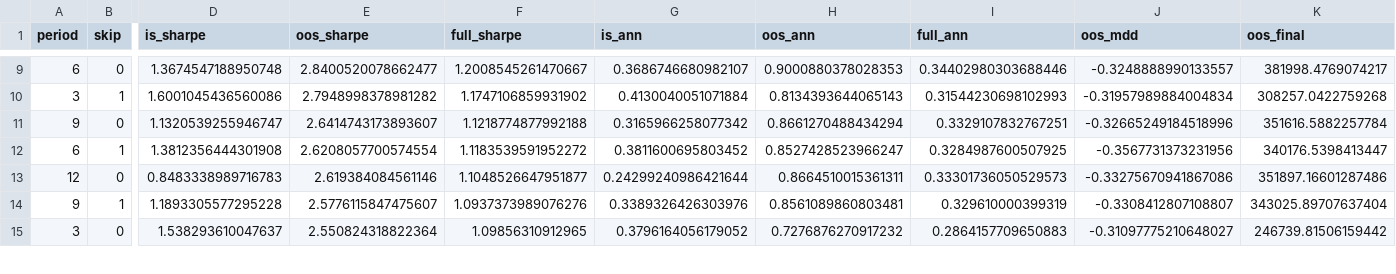
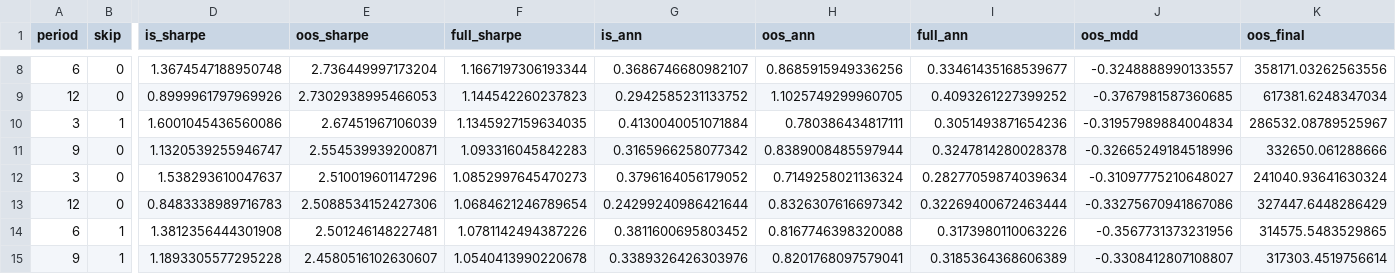
Before and after one commit to gumaomao11-cmyk/codex--, a CSV file: backtest_output/optimization_sweep.csv, drawn as a sheet; only a part is shown, gaps mark what is left out; removed rows and columns are numbered as before the commit, all else as after; rows hold the shown columns only; the diff covers the shown part only; the diff names each change by its address in the sheet, - before the commit and + after, or states it on an @@ line.

```diff
--- a/backtest_output/optimization_sweep.csv
+++ b/backtest_output/optimization_sweep.csv
-E8 (oos_sharpe): 2.8400520078662477
+E8 (oos_sharpe): 2.736449997173204
-F8 (full_sharpe): 1.2008545261470667
+F8 (full_sharpe): 1.1667197306193344
-H8 (oos_ann): 0.9000880378028353
+H8 (oos_ann): 0.8685915949336256
-I8 (full_ann): 0.34402980303688446
+I8 (full_ann): 0.33461435168539677
-K8 (oos_final): 381998.4769074217
+K8 (oos_final): 358171.03262563556
+row 9: 12 | 0 | 0.8999961797969926 | 2.7302938995466053 | 1.144542260237823 | 0.2942585231133752 | 1.1025749299960705 | 0.4093261227399252 | -0.3767981587360685 | 617381.6248347034
-E10 (oos_sharpe): 2.7948998378981282
+E10 (oos_sharpe): 2.67451967106039
-F10 (full_sharpe): 1.1747106859931902
+F10 (full_sharpe): 1.1345927159634035
-H10 (oos_ann): 0.8134393644065143
+H10 (oos_ann): 0.780386434817111
-I10 (full_ann): 0.31544230698102993
+I10 (full_ann): 0.3051493871654236
-K10 (oos_final): 308257.0422759268
+K10 (oos_final): 286532.08789525967
-E11 (oos_sharpe): 2.6414743173893607
+E11 (oos_sharpe): 2.554539939200871
-F11 (full_sharpe): 1.1218774877992188
+F11 (full_sharpe): 1.093316045842283
-H11 (oos_ann): 0.8661270488434294
+H11 (oos_ann): 0.8389008485597944
-I11 (full_ann): 0.3329107832767251
+I11 (full_ann): 0.3247814280028378
-K11 (oos_final): 351616.5882257784
+K11 (oos_final): 332650.061288666
-row 12: 6 | 1 | 1.3812356444301908 | 2.6208057700574554 | 1.1183539591952272 | 0.3811600695803452 | 0.8527428523966247 | 0.3284987600507925 | -0.3567731373231956 | 340176.5398413447
+row 12: 3 | 0 | 1.538293610047637 | 2.510019601147296 | 1.0852997645470273 | 0.3796164056179052 | 0.7149258021136324 | 0.28277059874039634 | -0.31097775210648027 | 241040.93641630324
-E13 (oos_sharpe): 2.619384084561146
+E13 (oos_sharpe): 2.5088534152427306
-F13 (full_sharpe): 1.1048526647951877
+F13 (full_sharpe): 1.0684621246789654
-H13 (oos_ann): 0.8664510015361311
+H13 (oos_ann): 0.8326307616697342
-I13 (full_ann): 0.33301736050529573
+I13 (full_ann): 0.32269400672463444
-K13 (oos_final): 351897.16601287486
+K13 (oos_final): 327447.6448286429
+row 14: 6 | 1 | 1.3812356444301908 | 2.501246148227481 | 1.0781142494387226 | 0.3811600695803452 | 0.8167746398320088 | 0.3173980110063226 | -0.3567731373231956 | 314575.5483529865
-E15 (oos_sharpe): 2.5776115847475607
+E15 (oos_sharpe): 2.4580516102630607
-F15 (full_sharpe): 1.0937373989076276
+F15 (full_sharpe): 1.0540413990220678
-H15 (oos_ann): 0.8561089860803481
+H15 (oos_ann): 0.8201768097579041
-I15 (full_ann): 0.329610000399319
+I15 (full_ann): 0.3185364368606389
-K15 (oos_final): 343025.89707637404
+K15 (oos_final): 317303.4519756614
-row 15: 3 | 0 | 1.538293610047637 | 2.550824318822364 | 1.09856310912965 | 0.3796164056179052 | 0.7276876270917232 | 0.2864157709650883 | -0.31097775210648027 | 246739.81506159442
```
Also changed, not shown: 1 removed row and 40 edited cells elsewhere in this file.
